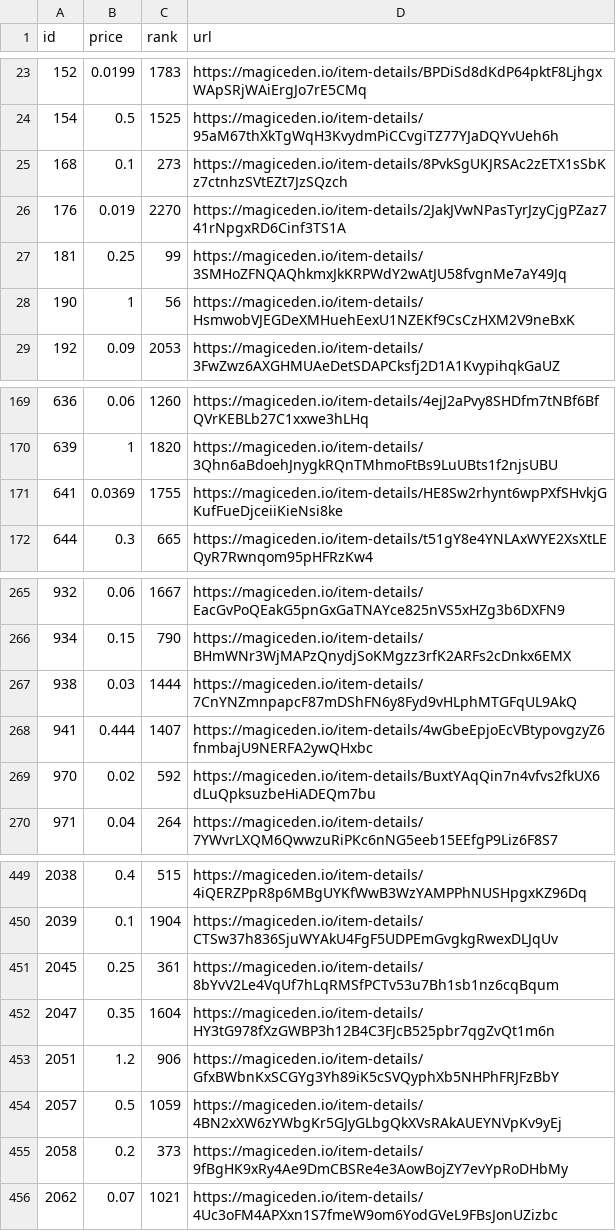
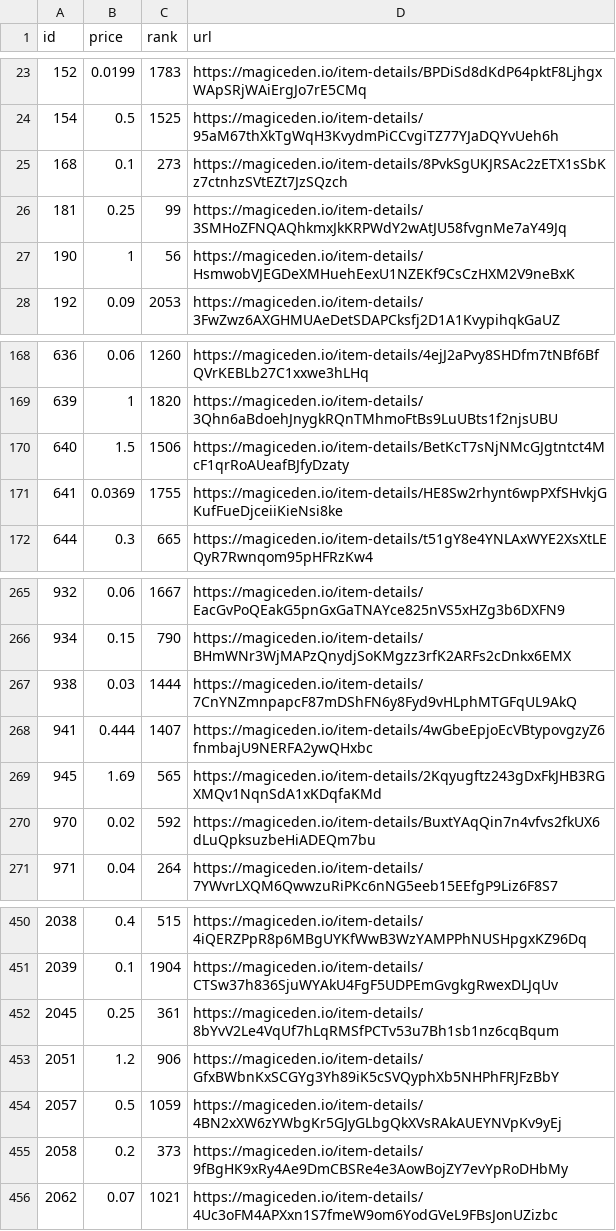
Before and after one commit to braposo/magiceden-wolves-monitor, a CSV file: wolves-data-processed.csv, drawn as a sheet; only a part is shown, gaps mark what is left out.

Commit message:
Flat: latest data (2021-11-01T14:37:23.605Z) {   "date": "2021-11-01T14:37:23.605Z",   "files": [     {       "name": "wolves-data-processed.csv",       "deltaBytes": -4,       "source": "https://api-mainnet.magiceden.io/rpc/getListedNFTsByQuery?q=%7B%22%24match%22%3A%7B%22collectionSymbol%22%3A%22wolves_of_sol_street%22%7D%2C%22%24sort%22%3A%7B%22takerAmount%22%3A1%2C%22createdAt%22%3A-1%7D%7D"     },     {       "name": "wolves-data.json",       "deltaBytes": -7199,       "source": "https://api-mainnet.magiceden.io/rpc/getListedNFTsByQuery?q=%7B%22%24match%22%3A%7B%22collectionSymbol%22%3A%22wolves_of_sol_street%22%7D%2C%22%24sort%22%3A%7B%22takerAmount%22%3A1%2C%22createdAt%22%3A-1%7D%7D"     }   ] }

```diff
--- a/wolves-data-processed.csv
+++ b/wolves-data-processed.csv
@@ -25,3 +25,2 @@ id,price,rank,url
 168,0.1,273,https://magiceden.io/item-details/8PvkSgUKJRSAc2zETX1sSbKz7ctnhzSVtEZt7JzSQzch
-176,0.019,2270,https://magiceden.io/item-details/2JakJVwNPasTyrJzyCjgPZaz741rNpgxRD6Cinf3TS1A
 181,0.25,99,https://magiceden.io/item-details/3SMHoZFNQAQhkmxJkKRPWdY2wAtJU58fvgnMe7aY49Jq
@@ -170,2 +169,3 @@ id,price,rank,url
 639,1,1820,https://magiceden.io/item-details/3Qhn6aBdoehJnygkRQnTMhmoFtBs9LuUBts1f2njsUBU
+640,1.5,1506,https://magiceden.io/item-details/BetKcT7sNjNMcGJgtntct4McF1qrRoAUeafBJfyDzaty
 641,0.0369,1755,https://magiceden.io/item-details/HE8Sw2rhynt6wpPXfSHvkjGKufFueDjceiiKieNsi8ke
@@ -268,2 +268,3 @@ id,price,rank,url
 941,0.444,1407,https://magiceden.io/item-details/4wGbeEpjoEcVBtypovgzyZ6fnmbajU9NERFA2ywQHxbc
+945,1.69,565,https://magiceden.io/item-details/2Kqyugftz243gDxFkJHB3RGXMQv1NqnSdA1xKDqfaKMd
 970,0.02,592,https://magiceden.io/item-details/BuxtYAqQin7n4vfvs2fkUX6dLuQpksuzbeHiADEQm7bu
@@ -451,3 +452,2 @@ id,price,rank,url
 2045,0.25,361,https://magiceden.io/item-details/8bYvV2Le4VqUf7hLqRMSfPCTv53u7Bh1sb1nz6cqBqum
-2047,0.35,1604,https://magiceden.io/item-details/HY3tG978fXzGWBP3h12B4C3FJcB525pbr7qgZvQt1m6n
 2051,1.2,906,https://magiceden.io/item-details/GfxBWbnKxSCGYg3Yh89iK5cSVQyphXb5NHPhFRJFzBbY
```
Also changed, not shown: 1 other file.
